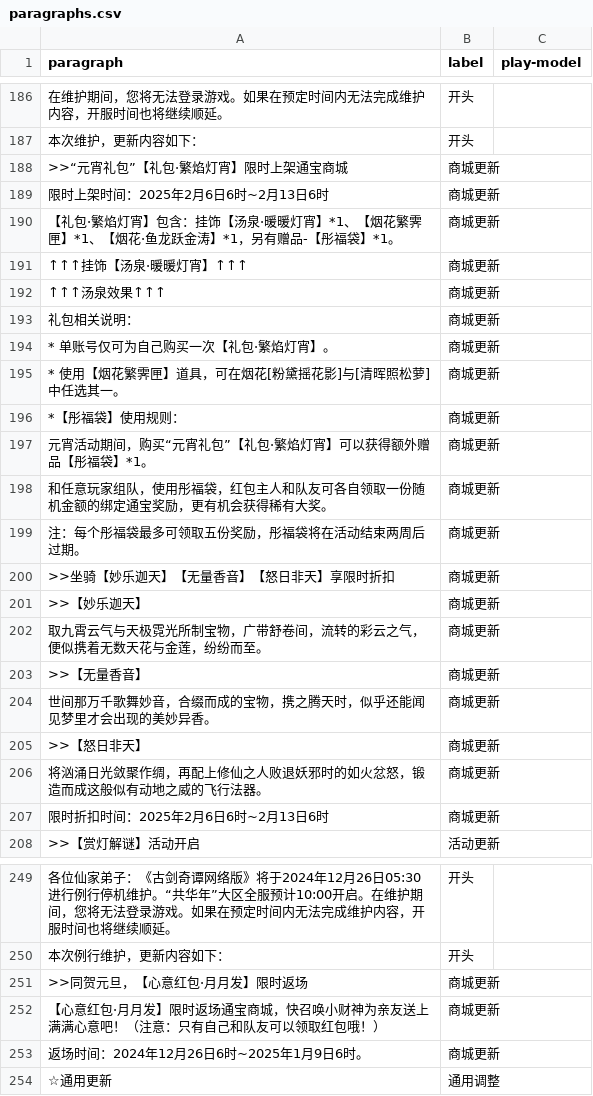
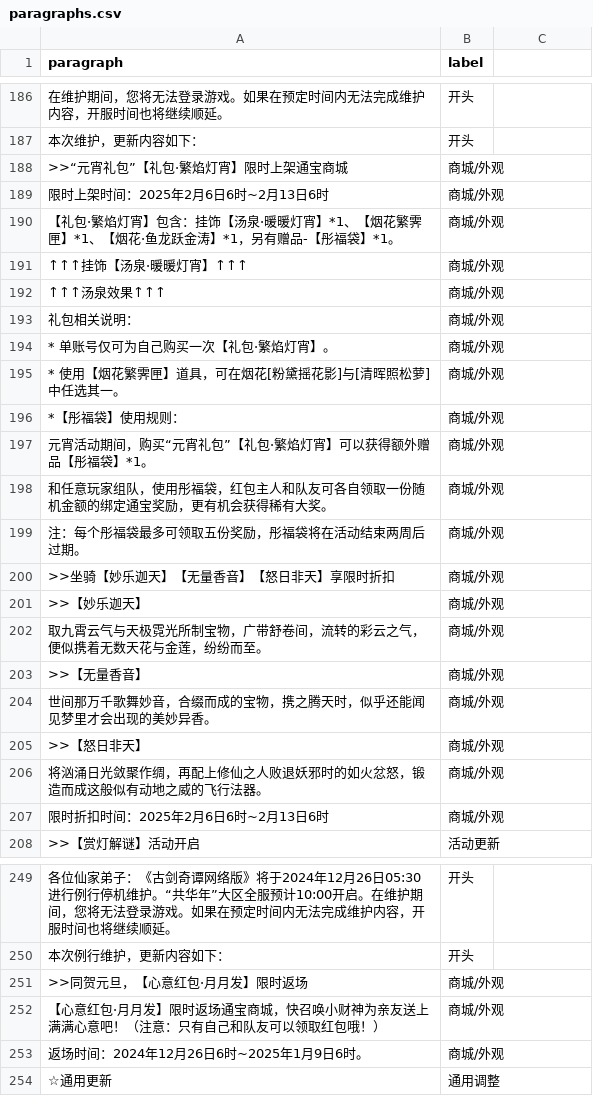
Before and after one commit to jiahwei/gjol-python, a CSV file: data/paragraphs.csv, drawn as a sheet; only a part is shown, gaps mark what is left out; the diff covers the shown part only.

```diff
--- a/data/paragraphs.csv
+++ b/data/paragraphs.csv
@@ -1 +1 @@
-"paragraph","label","play-model"
+"paragraph","label"
@@ -187,22 +187,22 @@
 "本次维护，更新内容如下：","开头"
-">>“元宵礼包”【礼包·繁焰灯宵】限时上架通宝商城","商城更新"
-"限时上架时间：2025年2月6日6时~2月13日6时","商城更新"
-"【礼包·繁焰灯宵】包含：挂饰【汤泉·暖暖灯宵】*1、【烟花繁霁匣】*1、【烟花·鱼龙跃金涛】*1，另有赠品-【彤福袋】*1。","商城更新"
-"↑↑↑挂饰【汤泉·暖暖灯宵】↑↑↑","商城更新"
-"↑↑↑汤泉效果↑↑↑","商城更新"
-"礼包相关说明：","商城更新"
-"*  单账号仅可为自己购买一次【礼包·繁焰灯宵】。","商城更新"
-"*  使用【烟花繁霁匣】道具，可在烟花[粉黛摇花影]与[清晖照松萝]中任选其一。","商城更新"
-"*【彤福袋】使用规则：","商城更新"
-"元宵活动期间，购买“元宵礼包”【礼包·繁焰灯宵】可以获得额外赠品【彤福袋】*1。","商城更新"
-"和任意玩家组队，使用彤福袋，红包主人和队友可各自领取一份随机金额的绑定通宝奖励，更有机会获得稀有大奖。","商城更新"
-"注：每个彤福袋最多可领取五份奖励，彤福袋将在活动结束两周后过期。","商城更新"
-">>坐骑【妙乐迦天】【无量香音】【怒日非天】享限时折扣","商城更新"
-">>【妙乐迦天】","商城更新"
-"取九霄云气与天极霓光所制宝物，广带舒卷间，流转的彩云之气，便似携着无数天花与金莲，纷纷而至。","商城更新"
-">>【无量香音】","商城更新"
-"世间那万千歌舞妙音，合缀而成的宝物，携之腾天时，似乎还能闻见梦里才会出现的美妙异香。","商城更新"
-">>【怒日非天】","商城更新"
-"将汹涌日光敛聚作绸，再配上修仙之人败退妖邪时的如火忿怒，锻造而成这般似有动地之威的飞行法器。","商城更新"
-"限时折扣时间：2025年2月6日6时~2月13日6时","商城更新"
+">>“元宵礼包”【礼包·繁焰灯宵】限时上架通宝商城","商城/外观"
+"限时上架时间：2025年2月6日6时~2月13日6时","商城/外观"
+"【礼包·繁焰灯宵】包含：挂饰【汤泉·暖暖灯宵】*1、【烟花繁霁匣】*1、【烟花·鱼龙跃金涛】*1，另有赠品-【彤福袋】*1。","商城/外观"
+"↑↑↑挂饰【汤泉·暖暖灯宵】↑↑↑","商城/外观"
+"↑↑↑汤泉效果↑↑↑","商城/外观"
+"礼包相关说明：","商城/外观"
+"*  单账号仅可为自己购买一次【礼包·繁焰灯宵】。","商城/外观"
+"*  使用【烟花繁霁匣】道具，可在烟花[粉黛摇花影]与[清晖照松萝]中任选其一。","商城/外观"
+"*【彤福袋】使用规则：","商城/外观"
+"元宵活动期间，购买“元宵礼包”【礼包·繁焰灯宵】可以获得额外赠品【彤福袋】*1。","商城/外观"
+"和任意玩家组队，使用彤福袋，红包主人和队友可各自领取一份随机金额的绑定通宝奖励，更有机会获得稀有大奖。","商城/外观"
+"注：每个彤福袋最多可领取五份奖励，彤福袋将在活动结束两周后过期。","商城/外观"
+">>坐骑【妙乐迦天】【无量香音】【怒日非天】享限时折扣","商城/外观"
+">>【妙乐迦天】","商城/外观"
+"取九霄云气与天极霓光所制宝物，广带舒卷间，流转的彩云之气，便似携着无数天花与金莲，纷纷而至。","商城/外观"
+">>【无量香音】","商城/外观"
+"世间那万千歌舞妙音，合缀而成的宝物，携之腾天时，似乎还能闻见梦里才会出现的美妙异香。","商城/外观"
+">>【怒日非天】","商城/外观"
+"将汹涌日光敛聚作绸，再配上修仙之人败退妖邪时的如火忿怒，锻造而成这般似有动地之威的飞行法器。","商城/外观"
+"限时折扣时间：2025年2月6日6时~2月13日6时","商城/外观"
 ">>【赏灯解谜】活动开启","活动更新"
@@ -250,5 +250,5 @@
 "本次例行维护，更新内容如下：","开头"
-">>同贺元旦，【心意红包·月月发】限时返场","商城更新"
-"【心意红包·月月发】限时返场通宝商城，快召唤小财神为亲友送上满满心意吧！（注意：只有自己和队友可以领取红包哦！）","商城更新"
-"返场时间：2024年12月26日6时~2025年1月9日6时。","商城更新"
+">>同贺元旦，【心意红包·月月发】限时返场","商城/外观"
+"【心意红包·月月发】限时返场通宝商城，快召唤小财神为亲友送上满满心意吧！（注意：只有自己和队友可以领取红包哦！）","商城/外观"
+"返场时间：2024年12月26日6时~2025年1月9日6时。","商城/外观"
 "☆通用更新","通用调整"
```
Also changed, not shown: 1 added row, 1 removed row and 37 edited cells elsewhere in this file, 8 other files.
